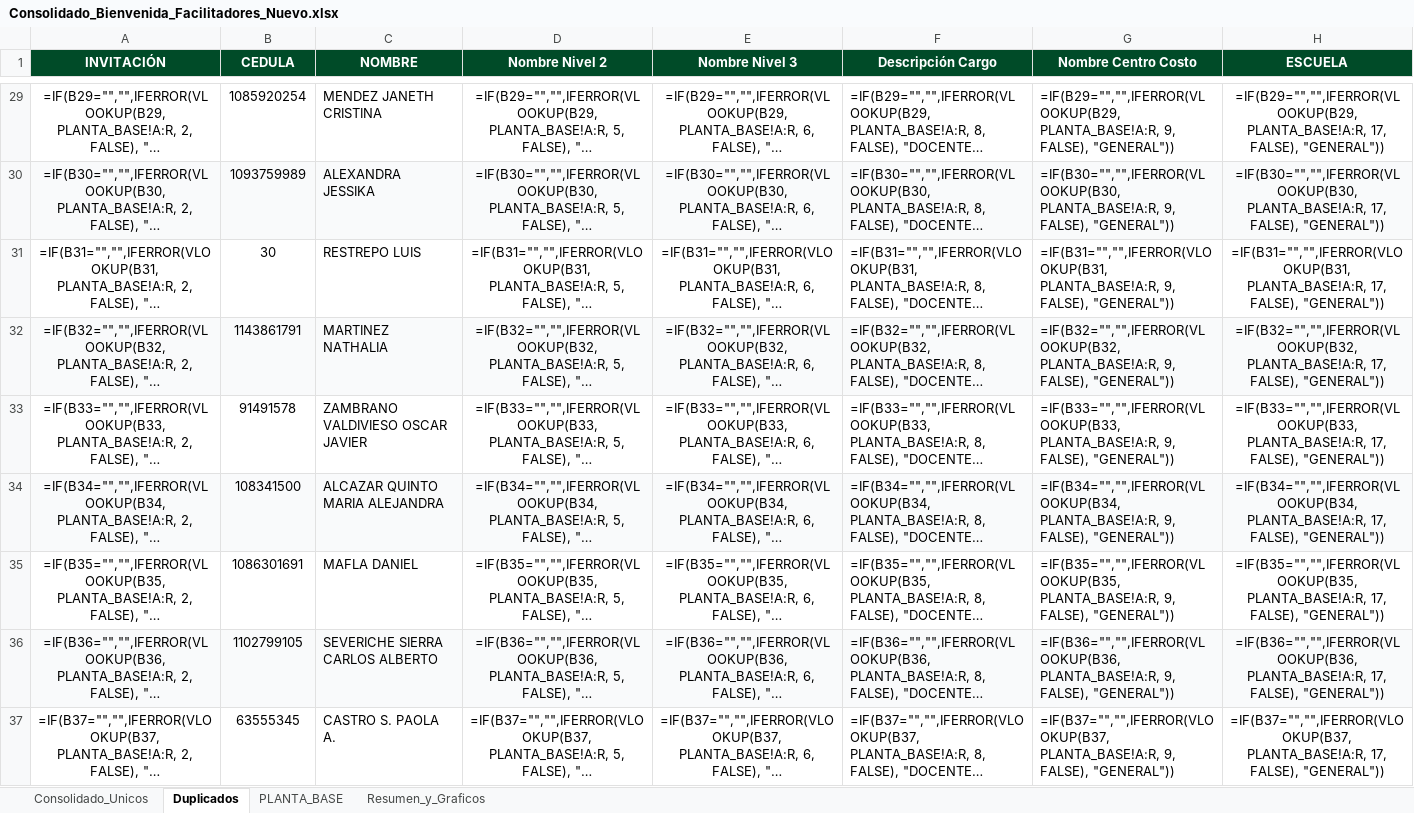
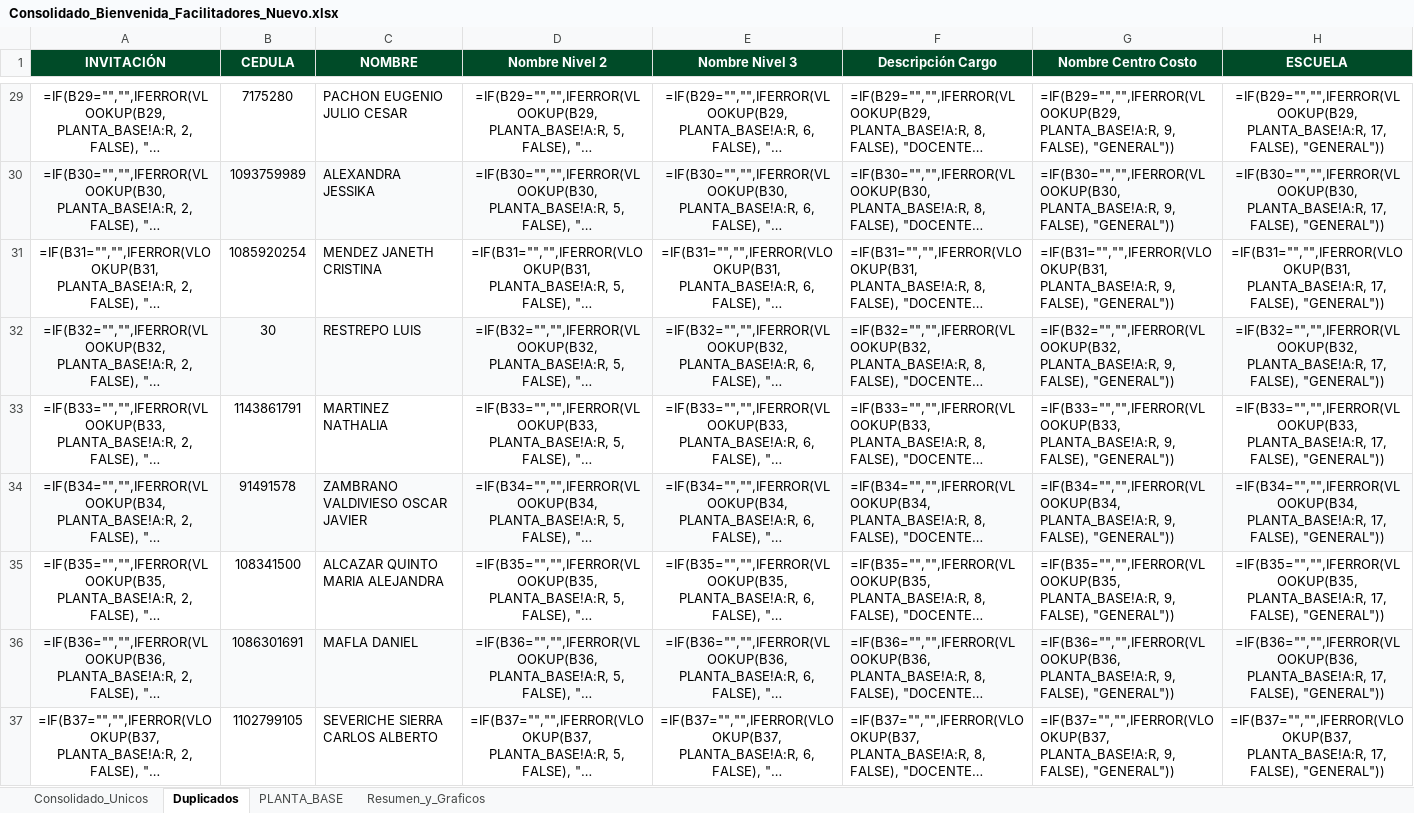
Before and after one commit to efi-cun/Cunectate_al_parche, an Excel workbook: Consolidado_Bienvenida_Facilitadores_Nuevo.xlsx, sheet Duplicados, drawn as a sheet; only a part is shown, gaps mark what is left out; long unchanged cells end in …; values as stored, in another font and other column widths than the file's, no borders; formulas without a stored value are shown as written; the diff covers the shown part only; the diff names each change by its address in the sheet, - before the commit and + after, or states it on an @@ line.

```diff
--- a/Consolidado_Bienvenida_Facilitadores_Nuevo.xlsx (sheet Duplicados)
+++ b/Consolidado_Bienvenida_Facilitadores_Nuevo.xlsx (sheet Duplicados)
-B29 (CEDULA): 1085920254
+B29 (CEDULA): 7175280
-C29 (NOMBRE): MENDEZ JANETH CRISTINA
+C29 (NOMBRE): PACHON EUGENIO JULIO CESAR
-B31 (CEDULA): 30
+B31 (CEDULA): 1085920254
-C31 (NOMBRE): RESTREPO LUIS
+C31 (NOMBRE): MENDEZ JANETH CRISTINA
-B32 (CEDULA): 1143861791
+B32 (CEDULA): 30
-C32 (NOMBRE): MARTINEZ NATHALIA
+C32 (NOMBRE): RESTREPO LUIS
-B33 (CEDULA): 91491578
+B33 (CEDULA): 1143861791
-C33 (NOMBRE): ZAMBRANO VALDIVIESO OSCAR JAVIER
+C33 (NOMBRE): MARTINEZ NATHALIA
-B34 (CEDULA): 108341500
+B34 (CEDULA): 91491578
-C34 (NOMBRE): ALCAZAR QUINTO MARIA ALEJANDRA
+C34 (NOMBRE): ZAMBRANO VALDIVIESO OSCAR JAVIER
-B35 (CEDULA): 1086301691
+B35 (CEDULA): 108341500
-C35 (NOMBRE): MAFLA DANIEL
+C35 (NOMBRE): ALCAZAR QUINTO MARIA ALEJANDRA
-B36 (CEDULA): 1102799105
+B36 (CEDULA): 1086301691
-C36 (NOMBRE): SEVERICHE SIERRA CARLOS ALBERTO
+C36 (NOMBRE): MAFLA DANIEL
-B37 (CEDULA): 63555345
+B37 (CEDULA): 1102799105
-C37 (NOMBRE): CASTRO S. PAOLA A.
+C37 (NOMBRE): SEVERICHE SIERRA CARLOS ALBERTO
```
Also changed, not shown: 177 edited cells elsewhere in this sheet, sheet Consolidado_Unicos, sheet Resumen_y_Graficos, 4 other files.
